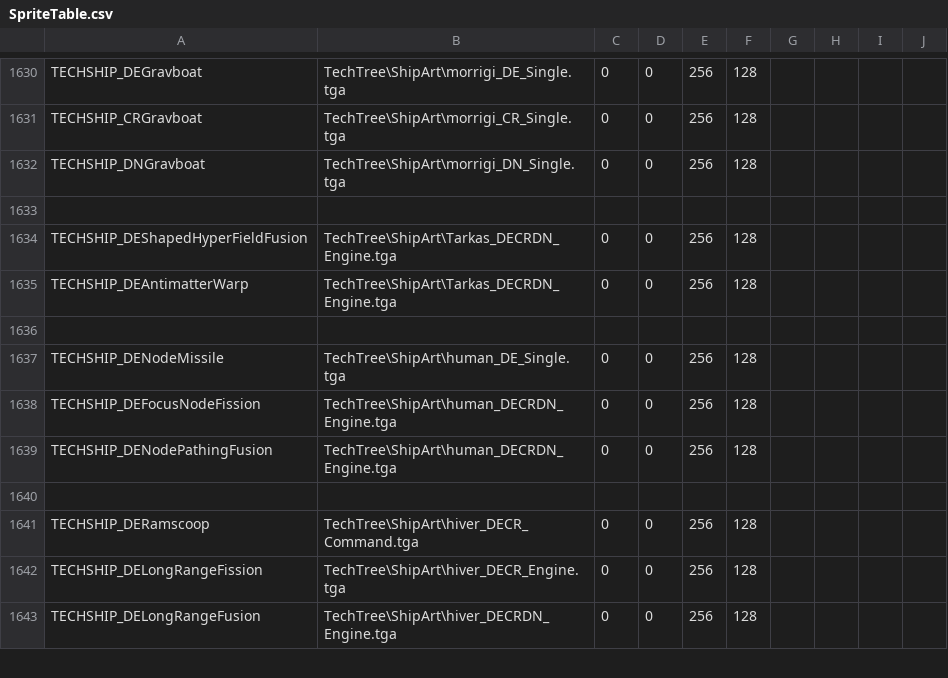
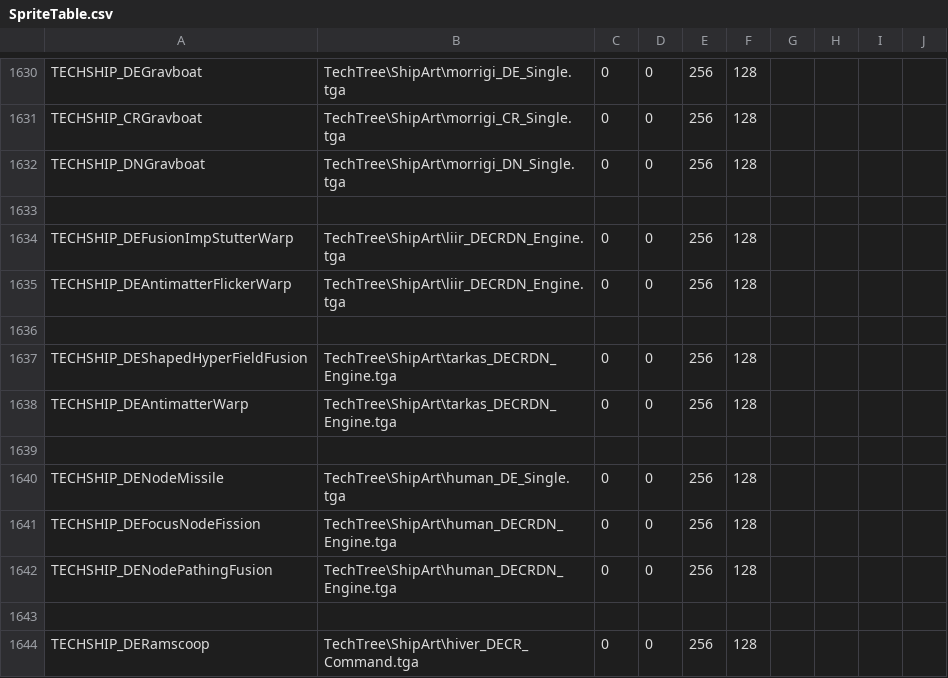
Before and after one commit to matthewhively/sots_mod, a CSV file: GUI/SpriteTable.csv, drawn as a sheet; only a part is shown, gaps mark what is left out; the shorter side is filled out with more unchanged rows.

Commit message:
Added missing ship sections for Tarka & Liir

```diff
--- a/GUI/SpriteTable.csv
+++ b/GUI/SpriteTable.csv
@@ -1633,4 +1633,7 @@ TECHSHIP_DNGravboat,TechTree\ShipArt\morrigi_DN_Single.tga,0,0,256,128
 
-TECHSHIP_DEShapedHyperFieldFusion,TechTree\ShipArt\Tarkas_DECRDN_Engine.tga,0,0,256,128
-TECHSHIP_DEAntimatterWarp,TechTree\ShipArt\Tarkas_DECRDN_Engine.tga,0,0,256,128
+TECHSHIP_DEFusionImpStutterWarp,TechTree\ShipArt\liir_DECRDN_Engine.tga,0,0,256,128
+TECHSHIP_DEAntimatterFlickerWarp,TechTree\ShipArt\liir_DECRDN_Engine.tga,0,0,256,128
+
+TECHSHIP_DEShapedHyperFieldFusion,TechTree\ShipArt\tarkas_DECRDN_Engine.tga,0,0,256,128
+TECHSHIP_DEAntimatterWarp,TechTree\ShipArt\tarkas_DECRDN_Engine.tga,0,0,256,128
 
```
Also changed, not shown: 1 other file.
